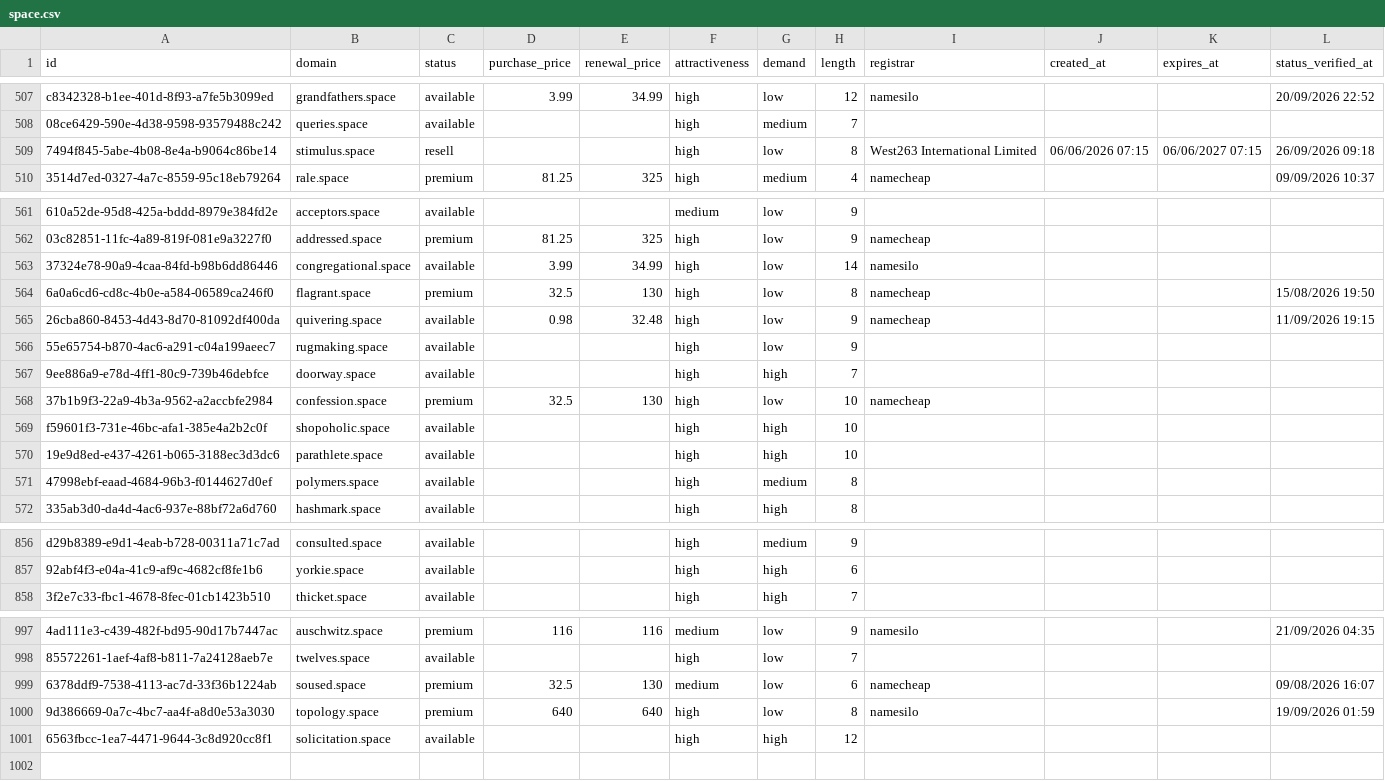
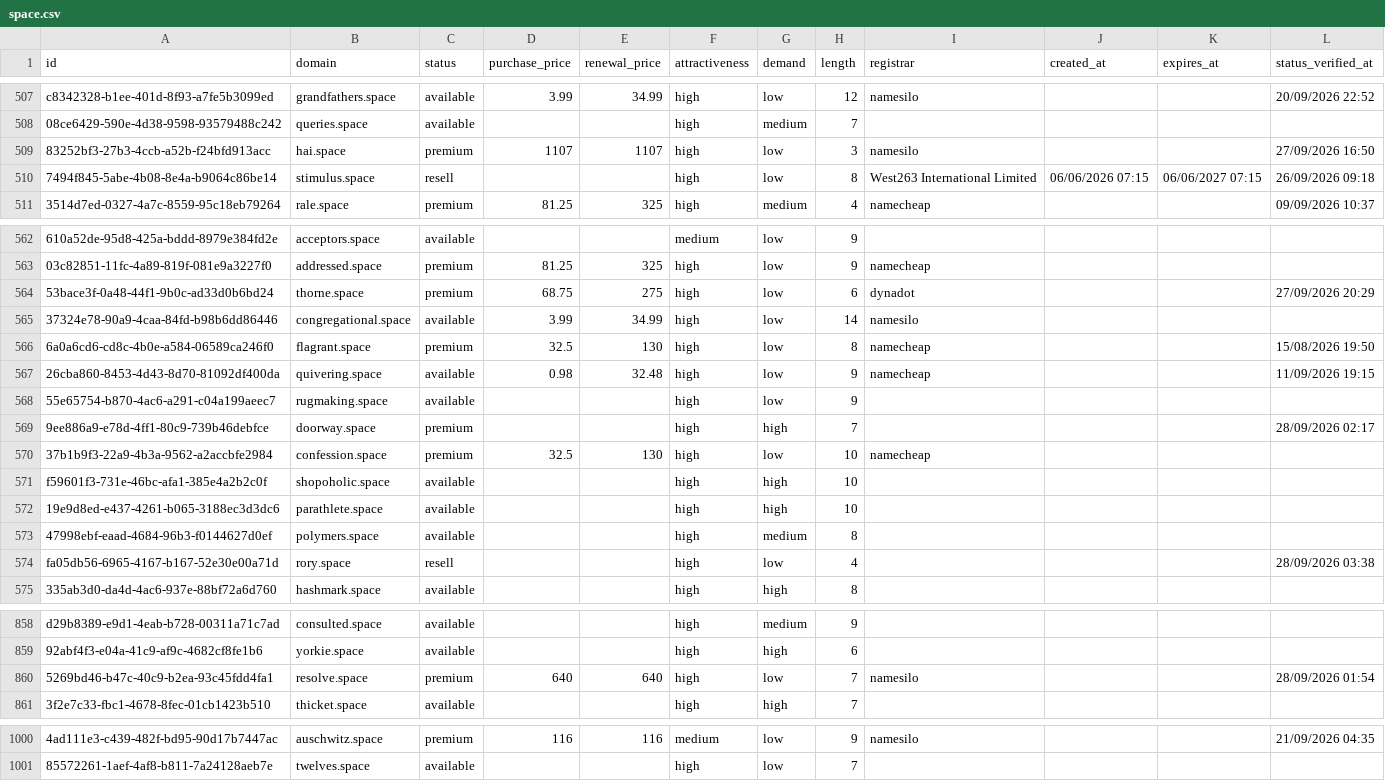
Before and after one commit to UniqueDomains/space-oneword-domains, a CSV file: space.csv, drawn as a sheet; only a part is shown, gaps mark what is left out; removed rows and columns are numbered as before the commit, all else as after; the diff covers the shown part only; the diff names each change by its address in the sheet, - before the commit and + after, or states it on an @@ line.

Commit message:
Domains update

```diff
--- a/space.csv
+++ b/space.csv
+row 509: 83252bf3-27b3-4ccb-a52b-f24bfd913acc | hai.space | premium | 1107 | 1107 | high | low | 3 | namesilo |  |  | 27/09/2026 16:50
+row 564: 53bace3f-0a48-44f1-9b0c-ad33d0b6bd24 | thorne.space | premium | 68.75 | 275 | high | low | 6 | dynadot |  |  | 27/09/2026 20:29
-C569 (status): available
+C569 (status): premium
-L569 (status_verified_at): (empty)
+L569 (status_verified_at): 28/09/2026 02:17
+row 574: fa05db56-6965-4167-b167-52e30e00a71d | rory.space | resell |  |  | high | low | 4 |  |  |  | 28/09/2026 03:38
+row 860: 5269bd46-b47c-40c9-b2ea-93c45fdd4fa1 | resolve.space | premium | 640 | 640 | high | low | 7 | namesilo |  |  | 28/09/2026 01:54
-row 999: 6378ddf9-7538-4113-ac7d-33f36b1224ab | soused.space | premium | 32.5 | 130 | medium | low | 6 | namecheap |  |  | 09/08/2026 16:07
-row 1000: 9d386669-0a7c-4bc7-aa4f-a8d0e53a3030 | topology.space | premium | 640 | 640 | high | low | 8 | namesilo |  |  | 19/09/2026 01:59
-row 1001: 6563fbcc-1ea7-4471-9644-3c8d920cc8f1 | solicitation.space | available |  |  | high | high | 12
```
Also changed, not shown: 1 added row, 2 removed rows and 62 edited cells elsewhere in this file, 4 other files.
